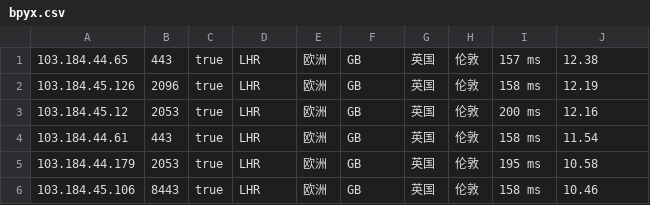
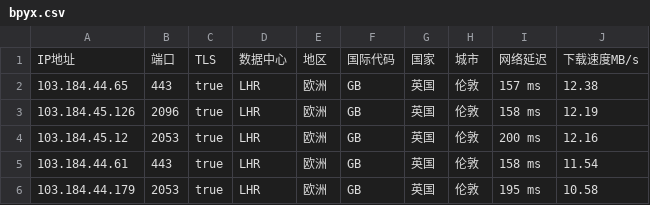
Before and after one commit to wentao883/TG-wxgqlfx_ZBDW, a CSV file: bpyx.csv, drawn as a sheet; only a part is shown; the shorter side is filled out with more unchanged rows; the diff names each change by its address in the sheet, - before the commit and + after, or states it on an @@ line.

Commit message:
Update bpyx.csv

```diff
--- a/bpyx.csv
+++ b/bpyx.csv
+row 1: IP地址 | 端口 | TLS | 数据中心 | 地区 | 国际代码 | 国家 | 城市 | 网络延迟 | 下载速度MB/s
```
